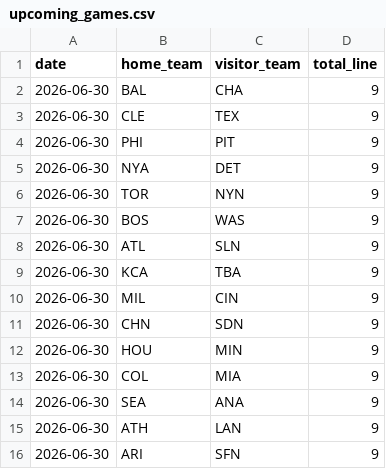
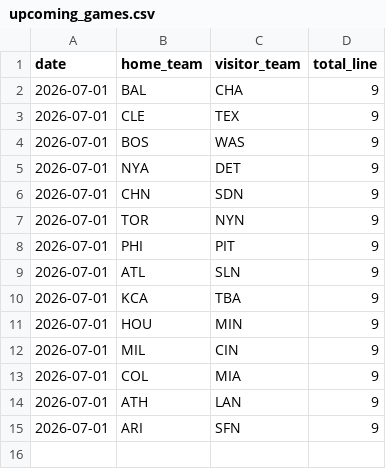
Before and after one commit to andrewhen1999/AutoMLBPredict, a CSV file: MLBPredict/data/upcoming_games.csv, drawn as a sheet.

Commit message:
Update upcoming_games.csv

```diff
--- a/MLBPredict/data/upcoming_games.csv
+++ b/MLBPredict/data/upcoming_games.csv
@@ -1,16 +1,15 @@
 date,home_team,visitor_team,total_line
-2026-06-30,BAL,CHA,9
-2026-06-30,CLE,TEX,9
-2026-06-30,PHI,PIT,9
-2026-06-30,NYA,DET,9
-2026-06-30,TOR,NYN,9
-2026-06-30,BOS,WAS,9
-2026-06-30,ATL,SLN,9
-2026-06-30,KCA,TBA,9
-2026-06-30,MIL,CIN,9
-2026-06-30,CHN,SDN,9
-2026-06-30,HOU,MIN,9
-2026-06-30,COL,MIA,9
-2026-06-30,SEA,ANA,9
-2026-06-30,ATH,LAN,9
-2026-06-30,ARI,SFN,9
+2026-07-01,BAL,CHA,9
+2026-07-01,CLE,TEX,9
+2026-07-01,BOS,WAS,9
+2026-07-01,NYA,DET,9
+2026-07-01,CHN,SDN,9
+2026-07-01,TOR,NYN,9
+2026-07-01,PHI,PIT,9
+2026-07-01,ATL,SLN,9
+2026-07-01,KCA,TBA,9
+2026-07-01,HOU,MIN,9
+2026-07-01,MIL,CIN,9
+2026-07-01,COL,MIA,9
+2026-07-01,ATH,LAN,9
+2026-07-01,ARI,SFN,9
```
